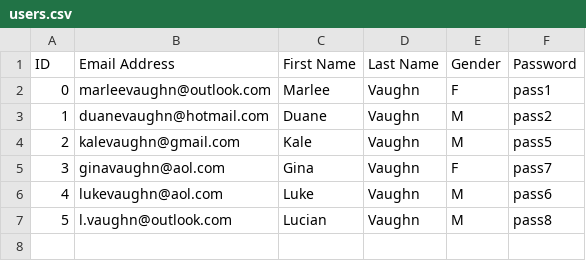
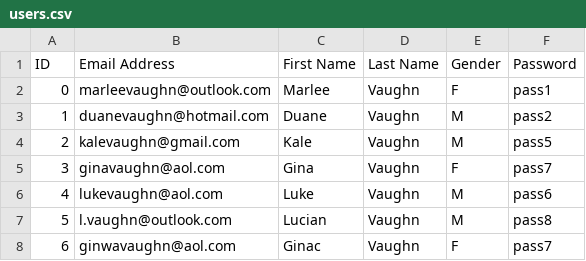
Before and after one commit to Micah456/EmailWebApp, a CSV file: data/users.csv, drawn as a sheet; the diff names each change by its address in the sheet, - before the commit and + after, or states it on an @@ line.

```diff
--- a/data/users.csv
+++ b/data/users.csv
+row 8: 6 | ginwavaughn@aol.com | Ginac | Vaughn | F | pass7
```
Also changed, not shown: 1 other file.
